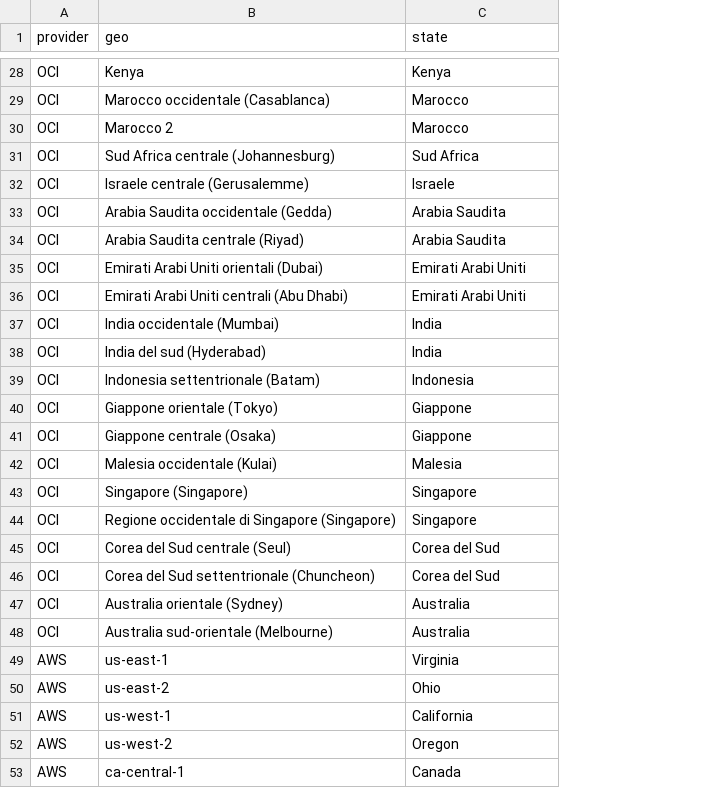
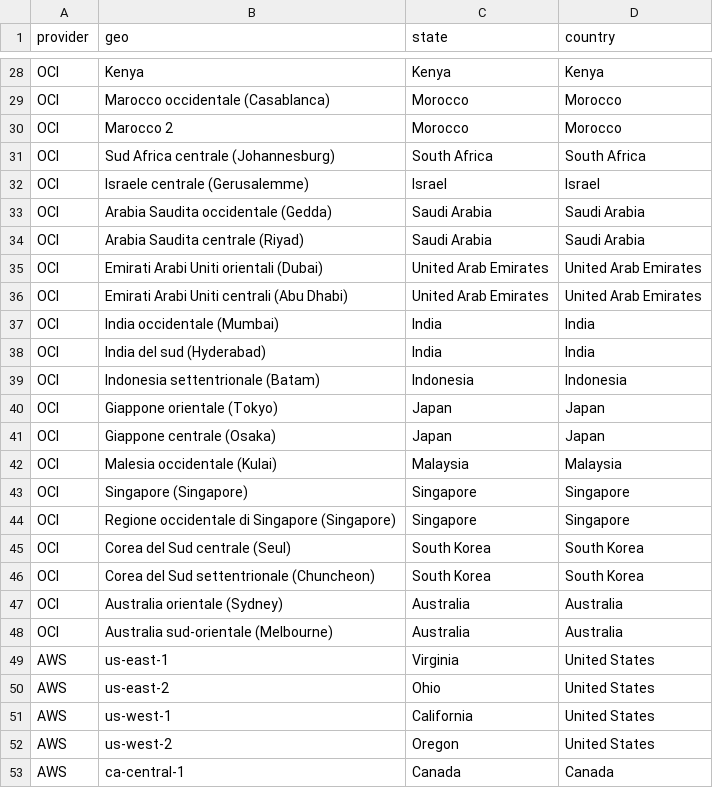
Before and after one commit to giu-c/hpc, a CSV file: data/00.lookup/geo_cloud.csv, drawn as a sheet; only a part is shown, gaps mark what is left out; the diff covers the shown part only; the diff names each change by its address in the sheet, - before the commit and + after, or states it on an @@ line.

```diff
--- a/data/00.lookup/geo_cloud.csv
+++ b/data/00.lookup/geo_cloud.csv
+column D (country), rows 28-53: Kenya | Morocco | Morocco | South Africa | Israel | Saudi Arabia | Saudi Arabia | United Arab Emirates | United Arab Emirates | India | India | Indonesia | Japan | Japan | Malaysia | Singapore | Singapore | South Korea | South Korea | Australia | Australia | United States | United States | United States | United States | Canada
-C29:C30 (state): Marocco
+C29:C30 (state): Morocco
-C31 (state): Sud Africa
+C31 (state): South Africa
-C32 (state): Israele
+C32 (state): Israel
-C33:C34 (state): Arabia Saudita
+C33:C34 (state): Saudi Arabia
-C35:C36 (state): Emirati Arabi Uniti
+C35:C36 (state): United Arab Emirates
-C40:C41 (state): Giappone
+C40:C41 (state): Japan
-C42 (state): Malesia
+C42 (state): Malaysia
-C45:C46 (state): Corea del Sud
+C45:C46 (state): South Korea
```
Also changed, not shown: 39 edited cells elsewhere in this file, hpc.csv, 2 other files.
